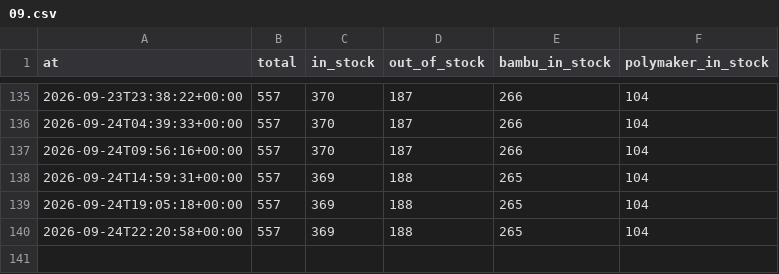
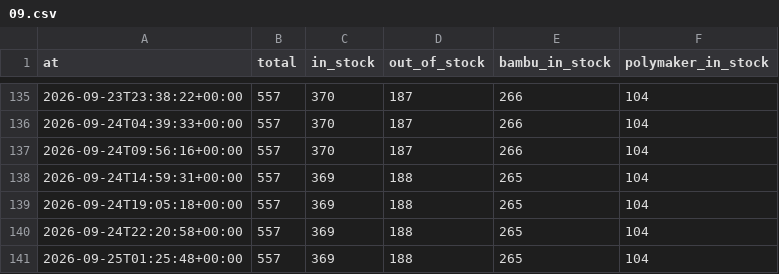
Before and after one commit to bitworks-io/gigaparts-filament-stock, a CSV file: metrics/hourly/2026/09.csv, drawn as a sheet; only a part is shown, gaps mark what is left out; the diff names each change by its address in the sheet, - before the commit and + after, or states it on an @@ line.

```diff
--- a/metrics/hourly/2026/09.csv
+++ b/metrics/hourly/2026/09.csv
+row 141: 2026-09-25T01:25:48+00:00 | 557 | 369 | 188 | 265 | 104
```
Also changed, not shown: 1 other file.
